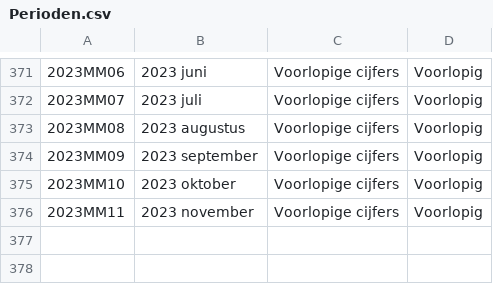
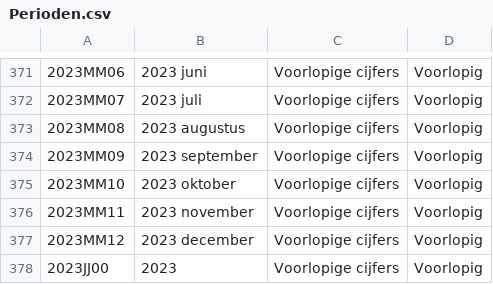
Before and after one commit to bernasco/staat_van_de_misdaad, a CSV file: data/Perioden.csv, drawn as a sheet; only a part is shown, gaps mark what is left out.

```diff
--- a/data/Perioden.csv
+++ b/data/Perioden.csv
@@ -376 +376,3 @@
 "2023MM11","2023 november","Voorlopige cijfers","Voorlopig"
+"2023MM12","2023 december","Voorlopige cijfers","Voorlopig"
+"2023JJ00","2023","Voorlopige cijfers","Voorlopig"
```
Also changed, not shown: data/NL_Population.csv, data/TableInfos.csv, 9 other files.
